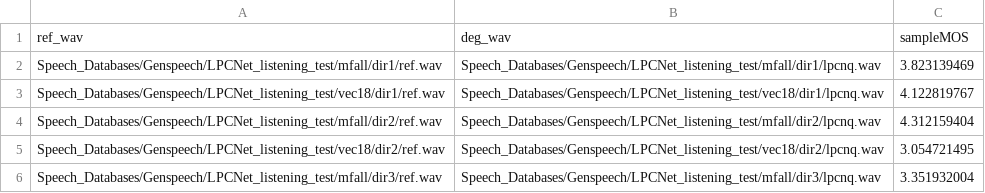
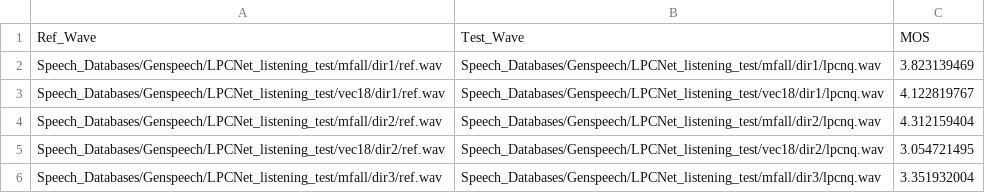
Before and after one commit to JackGeraghty/AQP, a CSV file: resources/genspeech.csv, drawn as a sheet; only a part is shown; removed rows and columns are numbered as before the commit, all else as after; the diff names each change by its address in the sheet, - before the commit and + after, or states it on an @@ line.

```diff
--- a/resources/genspeech.csv
+++ b/resources/genspeech.csv
-row 1: ref_wav | deg_wav | sampleMOS
+row 1: Ref_Wave | Test_Wave | MOS
```
Also changed, not shown: 11 other files.
